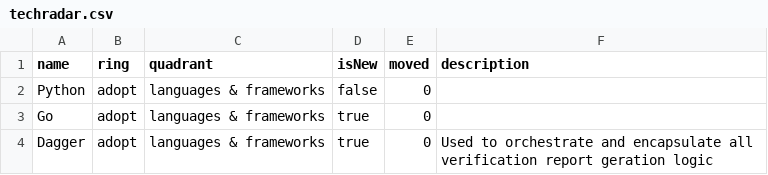
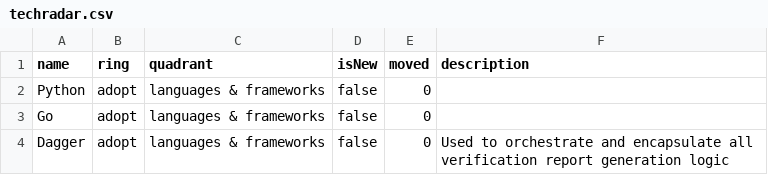
Before and after one commit to nn-dma/generate-verification-report, a CSV file: techradar.csv, drawn as a sheet.

Commit message:
chore: Update typos in techradar.csv

```diff
--- a/techradar.csv
+++ b/techradar.csv
@@ -2,3 +2,3 @@ name,ring,quadrant,isNew,moved,description
 Python,adopt,languages & frameworks,false,0,
-Go,adopt,languages & frameworks,true,0,
-Dagger,adopt,languages & frameworks,true,0,Used to orchestrate and encapsulate all verification report geration logic
+Go,adopt,languages & frameworks,false,0,
+Dagger,adopt,languages & frameworks,false,0,Used to orchestrate and encapsulate all verification report generation logic
```
